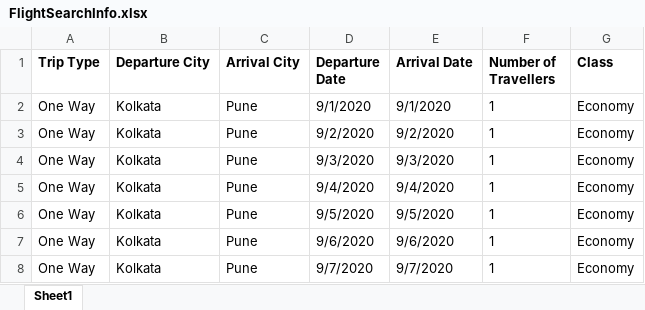
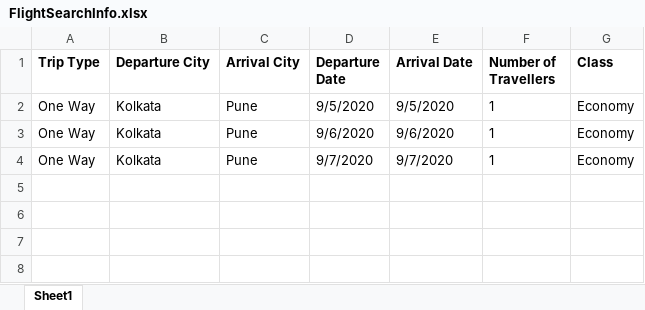
Before and after one commit to amitkiit1994/EaseMyTrip, an Excel workbook: src/main/java/com/EaseMyTrip/resources/Test Data/FlightSearchInfo.xlsx, sheet Sheet1, drawn as a sheet; values as stored, in another font and other column widths than the file's, no borders; the diff names each change by its address in the sheet, - before the commit and + after, or states it on an @@ line.

```diff
--- a/src/main/java/com/EaseMyTrip/resources/Test Data/FlightSearchInfo.xlsx (sheet Sheet1)
+++ b/src/main/java/com/EaseMyTrip/resources/Test Data/FlightSearchInfo.xlsx (sheet Sheet1)
-row 2: One Way | Kolkata | Pune | 9/1/2020 | 9/1/2020 | 1 | Economy
-row 3: One Way | Kolkata | Pune | 9/2/2020 | 9/2/2020 | 1 | Economy
-row 4: One Way | Kolkata | Pune | 9/3/2020 | 9/3/2020 | 1 | Economy
-row 5: One Way | Kolkata | Pune | 9/4/2020 | 9/4/2020 | 1 | Economy
```
Also changed, not shown: 15 other files.
